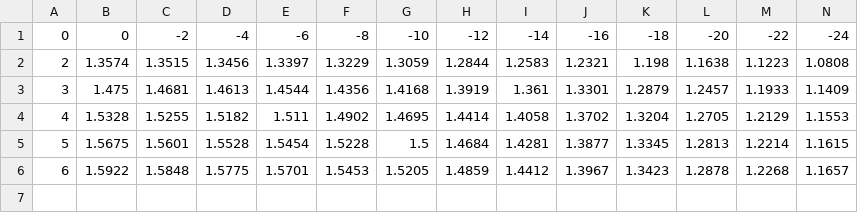
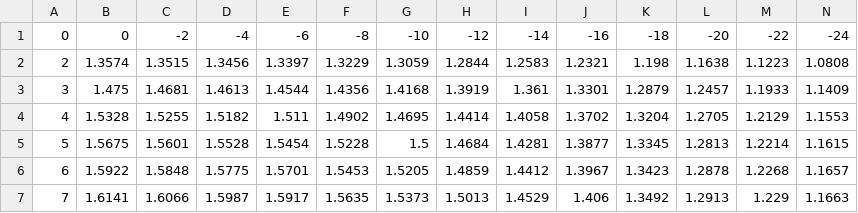
Before and after one commit to Corentin-pcn/MarsReentry, a CSV file: CD_Sup.csv, drawn as a sheet.

```diff
--- a/CD_Sup.csv
+++ b/CD_Sup.csv
@@ -6 +6,2 @@
 6,1.5922,1.5848,1.5775,1.5701,1.5453,1.5205,1.4859,1.4412,1.3967,1.3423,1.2878,1.2268,1.1657
+7,1.6141,1.6066,1.5987,1.5917,1.5635,1.5373,1.5013,1.4529,1.406,1.3492,1.2913,1.229,1.1663
```
Also changed, not shown: CD_Hyp.csv, CL_Hyp.csv, 8 other files.
